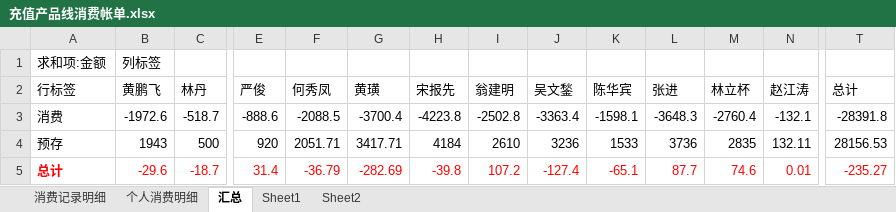
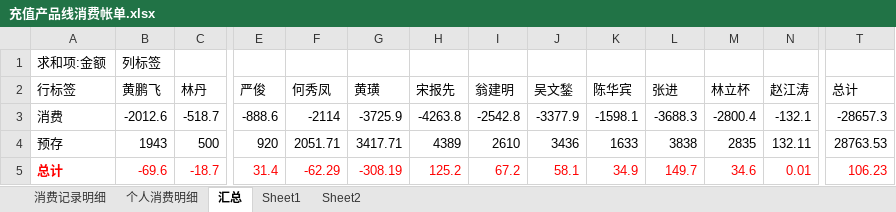
Before and after one commit to junyangren/BillingInfo, an Excel workbook: 充值产品线消费帐单.xlsx, sheet 汇总, drawn as a sheet; only a part is shown, gaps mark what is left out; values as stored, in another font and other column widths than the file's, no borders; the diff names each change by its address in the sheet, - before the commit and + after, or states it on an @@ line.

```diff
--- a/充值产品线消费帐单.xlsx (sheet 汇总)
+++ b/充值产品线消费帐单.xlsx (sheet 汇总)
-B3 (黄鹏飞): -1972.6
+B3 (黄鹏飞): -2012.6
-F3 (何秀凤): -2088.5
+F3 (何秀凤): -2114
-G3 (黄璜): -3700.4
+G3 (黄璜): -3725.9
-H3 (宋报先): -4223.8
+H3 (宋报先): -4263.8
-I3 (翁建明): -2502.8
+I3 (翁建明): -2542.8
-J3 (吴文鍫): -3363.4
+J3 (吴文鍫): -3377.9
-L3 (张进): -3648.3
+L3 (张进): -3688.3
-M3 (林立杯): -2760.4
+M3 (林立杯): -2800.4
-T3 (总计): -28391.8
+T3 (总计): -28657.3
-H4 (宋报先): 4184
+H4 (宋报先): 4389
-J4 (吴文鍫): 3236
+J4 (吴文鍫): 3436
-K4 (陈华宾): 1533
+K4 (陈华宾): 1633
-L4 (张进): 3736
+L4 (张进): 3838
-T4 (总计): 28156.53
+T4 (总计): 28763.53
-B5 (黄鹏飞): -29.6
+B5 (黄鹏飞): -69.6
-F5 (何秀凤): -36.79
+F5 (何秀凤): -62.29
-G5 (黄璜): -282.69
+G5 (黄璜): -308.19
-H5 (宋报先): -39.8
+H5 (宋报先): 125.2
-I5 (翁建明): 107.2
+I5 (翁建明): 67.2
-J5 (吴文鍫): -127.4
+J5 (吴文鍫): 58.1
-K5 (陈华宾): -65.1
+K5 (陈华宾): 34.9
-L5 (张进): 87.7
+L5 (张进): 149.7
-M5 (林立杯): 74.6
+M5 (林立杯): 34.6
-T5 (总计): -235.27
+T5 (总计): 106.23
```
Also changed, not shown: sheet 消费记录明细, sheet 个人消费明细.
